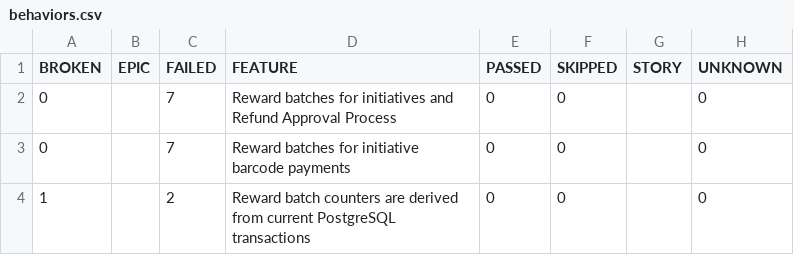
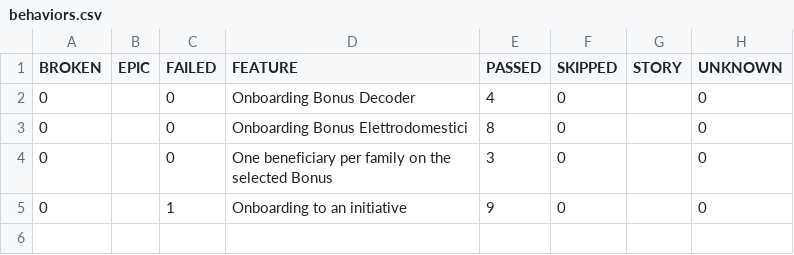
Before and after one commit to pagopa/idpay-functional-testing, a CSV file: bdd/data/behaviors.csv, drawn as a sheet.

```diff
--- a/bdd/data/behaviors.csv
+++ b/bdd/data/behaviors.csv
@@ -1,4 +1,5 @@
 "BROKEN","EPIC","FAILED","FEATURE","PASSED","SKIPPED","STORY","UNKNOWN"
-"0","","7","Reward batches for initiatives and Refund Approval Process","0","0","","0"
-"0","","7","Reward batches for initiative barcode payments","0","0","","0"
-"1","","2","Reward batch counters are derived from current PostgreSQL transactions","0","0","","0"
+"0","","0","Onboarding Bonus Decoder","4","0","","0"
+"0","","0","Onboarding Bonus Elettrodomestici","8","0","","0"
+"0","","0","One beneficiary per family on the selected Bonus","3","0","","0"
+"0","","1","Onboarding to an initiative","9","0","","0"
```
Also changed, not shown: bdd/data/suites.csv, 56 other files.
